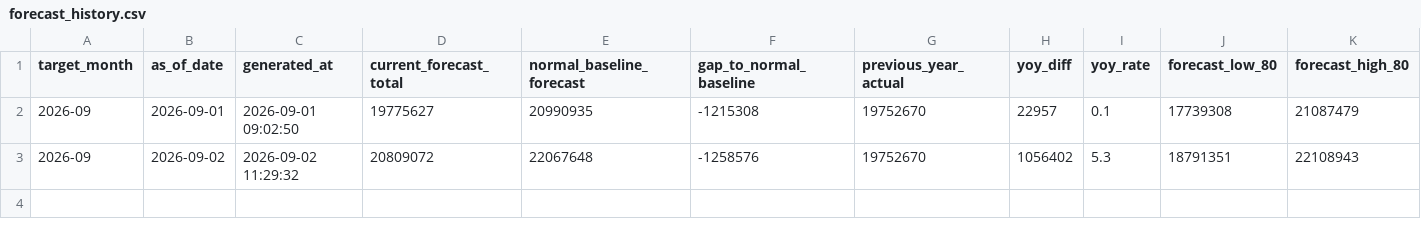
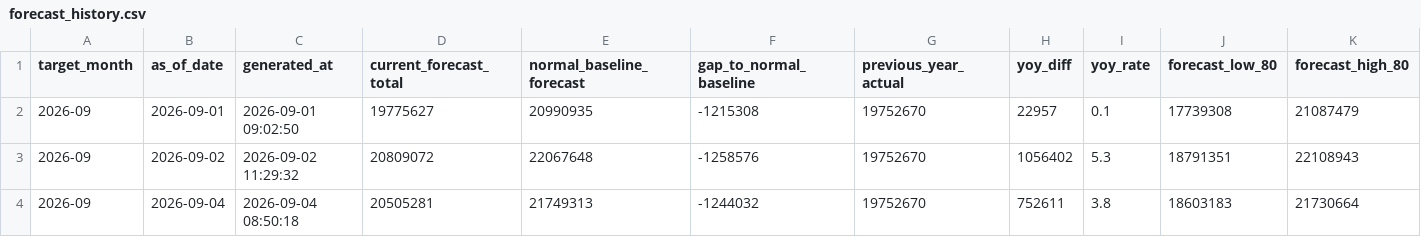
Before and after one commit to MDCJimu/mdc-forecast-viewer, a CSV file: data/2026_09/forecast_history.csv, drawn as a sheet; only a part is shown; rows hold the shown columns only; the diff names each change by its address in the sheet, - before the commit and + after, or states it on an @@ line.

Commit message:
Update daily rolling forecast for 2026-09-04

```diff
--- a/data/2026_09/forecast_history.csv
+++ b/data/2026_09/forecast_history.csv
+row 4: 2026-09 | 2026-09-04 | 2026-09-04 08:50:18 | 20505281 | 21749313 | -1244032 | 19752670 | 752611 | 3.8 | 18603183 | 21730664
```
Also changed, not shown: 12 other files.
